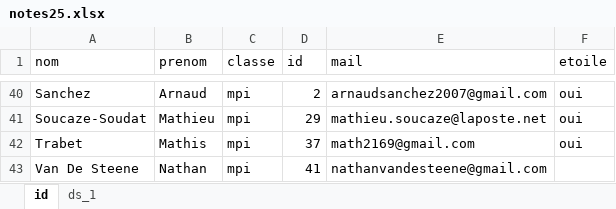
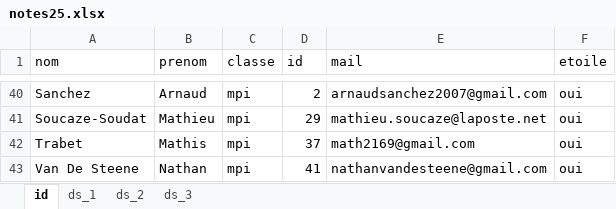
Before and after one commit to fortierq/notes, an Excel workbook: 25/notes25.xlsx, sheet id, drawn as a sheet; only a part is shown, gaps mark what is left out; values as stored, in another font and other column widths than the file's, no borders; the diff names each change by its address in the sheet, - before the commit and + after, or states it on an @@ line.

```diff
--- a/25/notes25.xlsx (sheet id)
+++ b/25/notes25.xlsx (sheet id)
+sheet tab: ds_2
+sheet tab: ds_3
-F43 (etoile): (empty)
+F43 (etoile): oui
```
Also changed, not shown: sheet ds_1.
